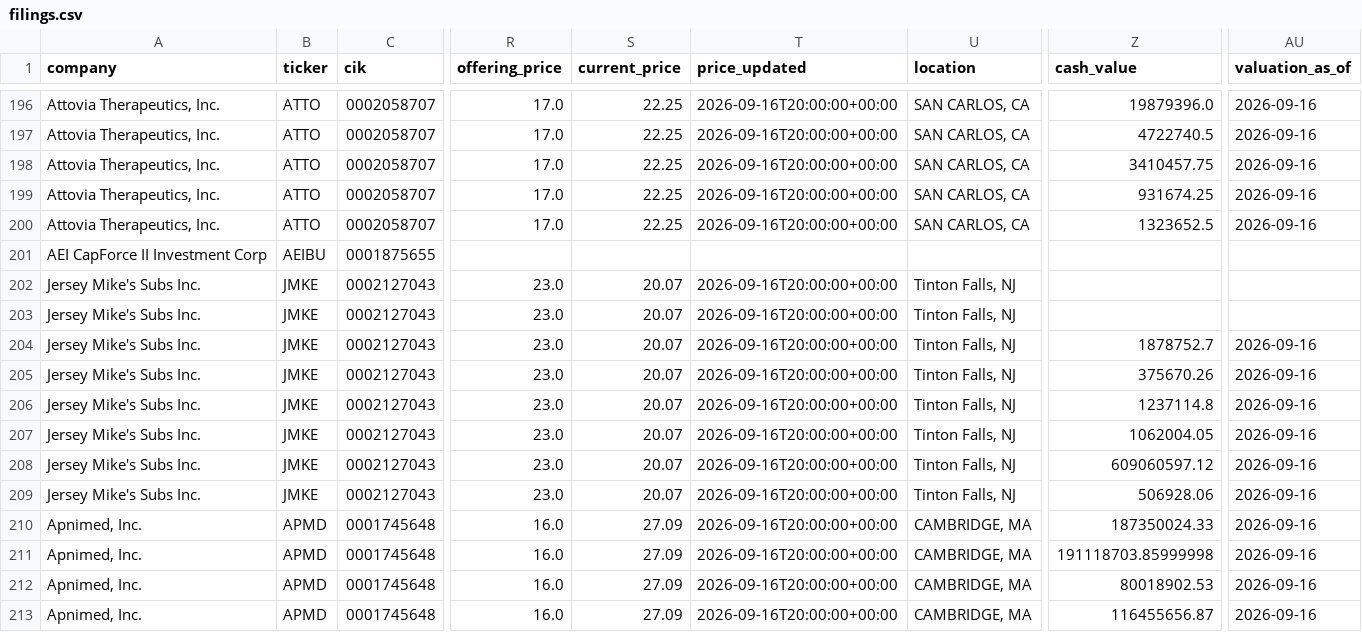
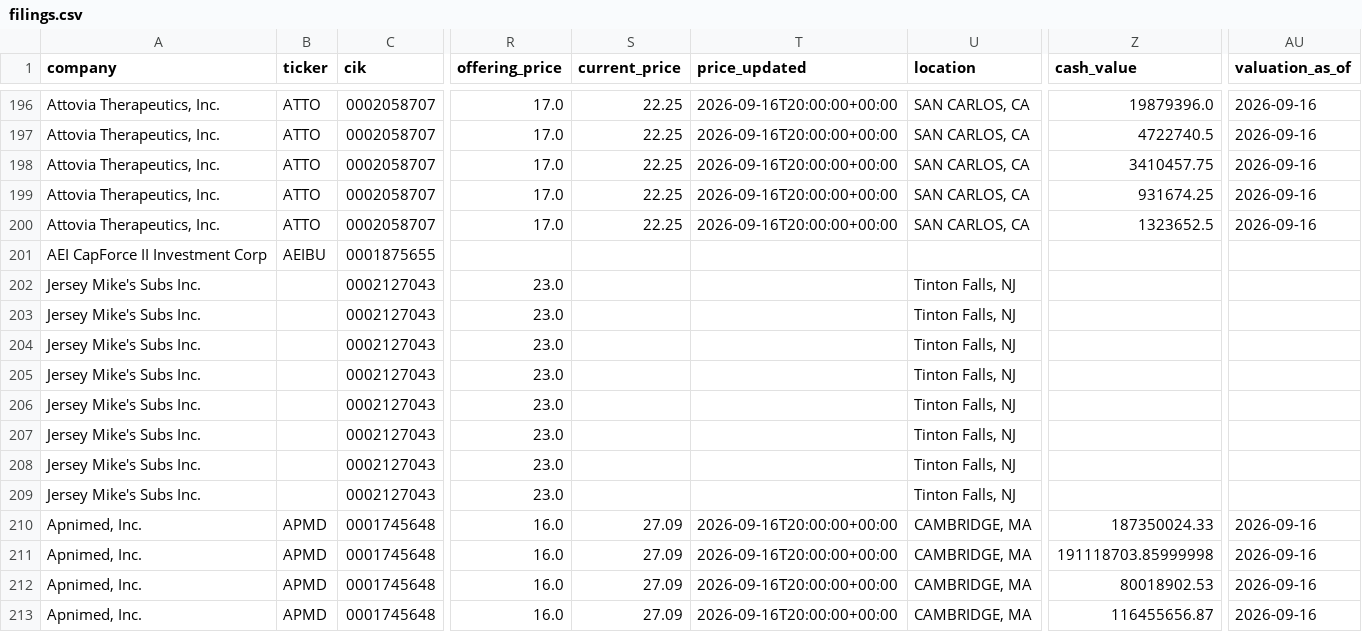
Before and after one commit to dailyblip/IPO-Tracking, a CSV file: docs/data/filings.csv, drawn as a sheet; only a part is shown, gaps mark what is left out; the diff names each change by its address in the sheet, - before the commit and + after, or states it on an @@ line.

```diff
--- a/docs/data/filings.csv
+++ b/docs/data/filings.csv
-B202:B209 (ticker): JMKE
+B202:B209 (ticker): (empty)
-S202:S209 (current_price): 20.07
+S202:S209 (current_price): (empty)
-T202:T209 (price_updated): 2026-09-16T20:00:00+00:00
+T202:T209 (price_updated): (empty)
-Z204 (cash_value): 1878752.7
+Z204 (cash_value): (empty)
-AU204:AU209 (valuation_as_of): 2026-09-16
+AU204:AU209 (valuation_as_of): (empty)
-Z205 (cash_value): 375670.26
+Z205 (cash_value): (empty)
-Z206 (cash_value): 1237114.8
+Z206 (cash_value): (empty)
-Z207 (cash_value): 1062004.05
+Z207 (cash_value): (empty)
-Z208 (cash_value): 609060597.12
+Z208 (cash_value): (empty)
-Z209 (cash_value): 506928.06
+Z209 (cash_value): (empty)
```
Also changed, not shown: 1 other file.
